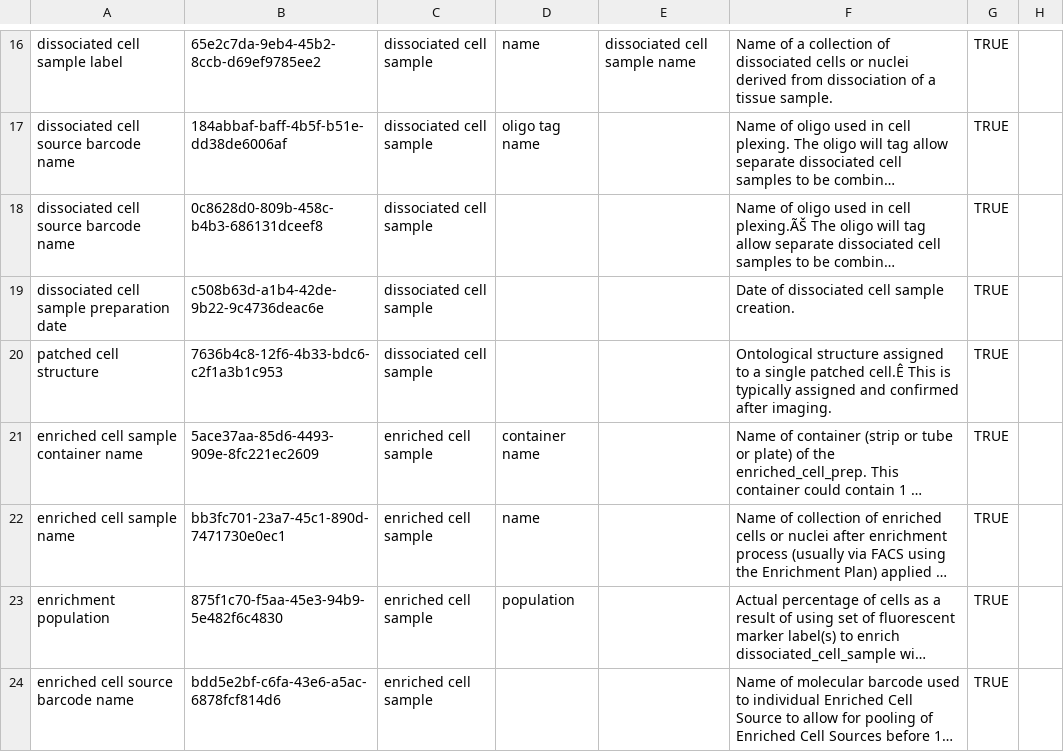
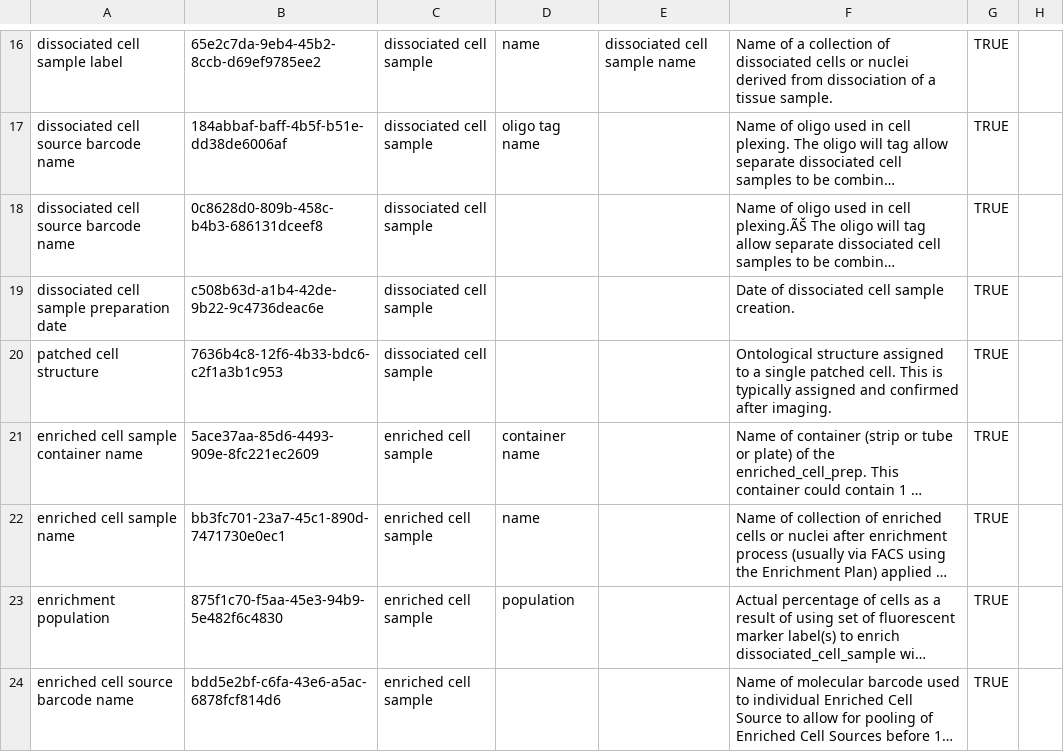
Before and after one commit to brain-bican/metadata-schemas, a CSV file: docs/schemas/Library-Minimal-Metadata/Library Minimal Metadata.csv, drawn as a sheet; only a part is shown, gaps mark what is left out; long unchanged cells end in …; the diff names each change by its address in the sheet, - before the commit and + after, or states it on an @@ line.

Commit message:
Update Library Minimal Metadata.csv
removing typo

```diff
--- a/docs/schemas/Library-Minimal-Metadata/Library Minimal Metadata.csv
+++ b/docs/schemas/Library-Minimal-Metadata/Library Minimal Metadata.csv
-F20: …single patched cell.Ê This is…
+F20: …single patched cell. This is…
```
